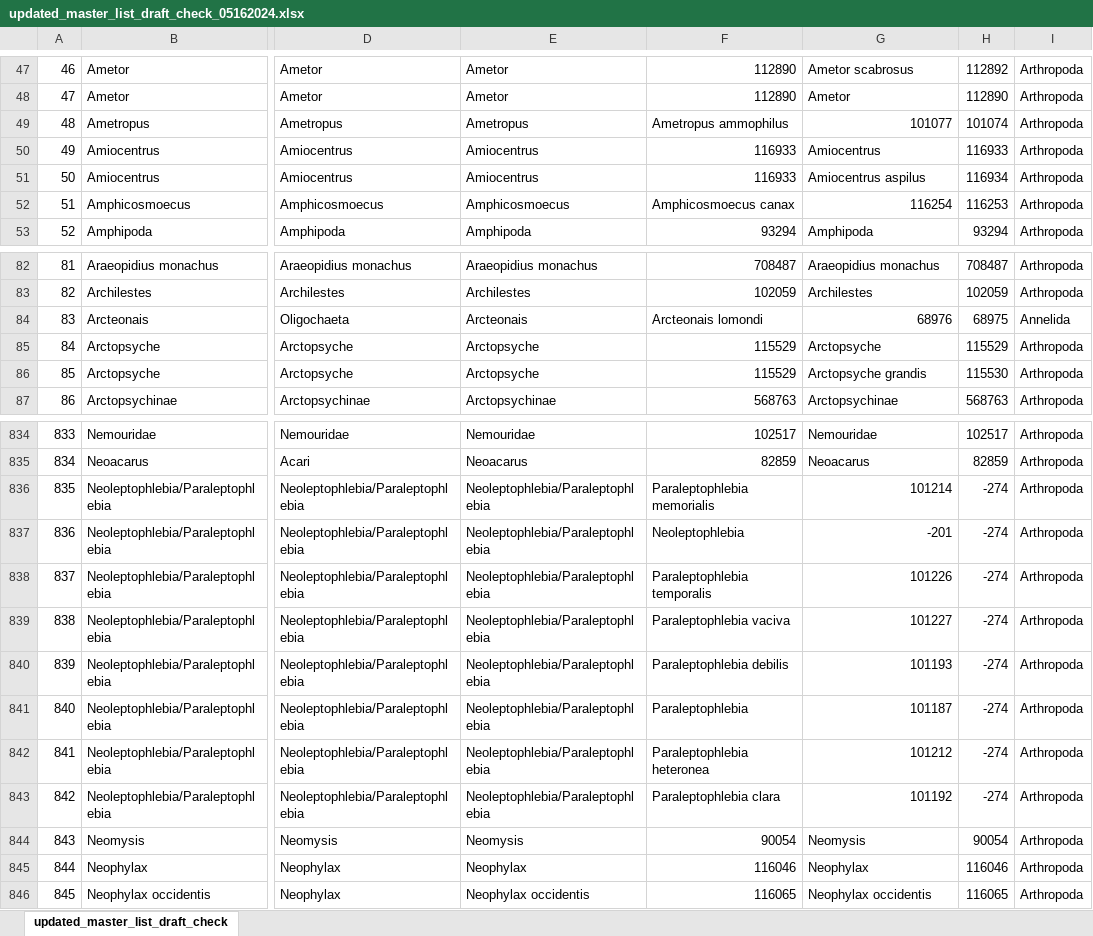
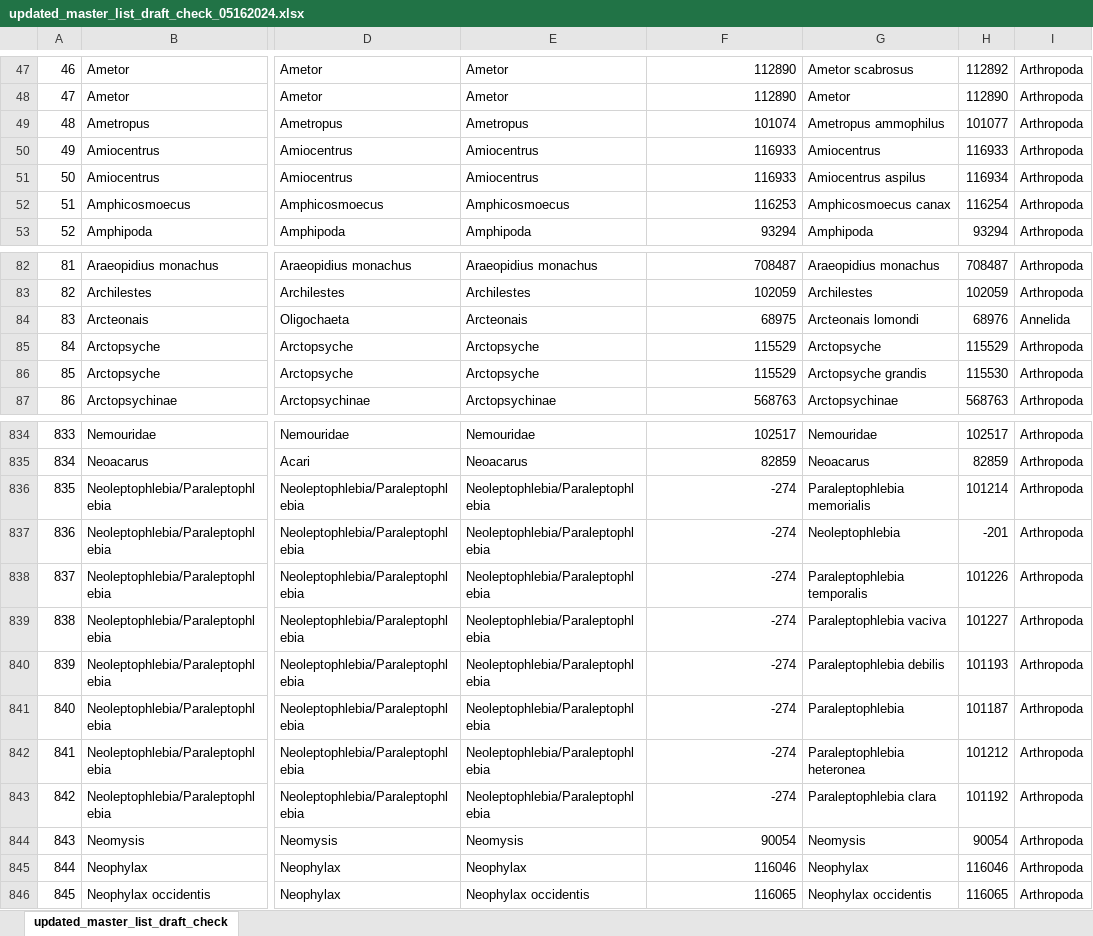
Before and after one commit to esosik/PSSB-STE-updates, an Excel workbook: updated_master_list_draft_check_05162024.xlsx, sheet updated_master_list_draft_check, drawn as a sheet; only a part is shown, gaps mark what is left out; values as stored, in another font and other column widths than the file's, no borders; the diff covers the shown part only; the diff names each change by its address in the sheet, - before the commit and + after, or states it on an @@ line.

```diff
--- a/updated_master_list_draft_check_05162024.xlsx (sheet updated_master_list_draft_check)
+++ b/updated_master_list_draft_check_05162024.xlsx (sheet updated_master_list_draft_check)
-F49: Ametropus ammophilus
+F49: 101074
-G49: 101077
+G49: Ametropus ammophilus
-H49: 101074
+H49: 101077
-F52: Amphicosmoecus canax
+F52: 116253
-G52: 116254
+G52: Amphicosmoecus canax
-H52: 116253
+H52: 116254
-F84: Arcteonais lomondi
+F84: 68975
-G84: 68976
+G84: Arcteonais lomondi
-H84: 68975
+H84: 68976
-F836: Paraleptophlebia memorialis
+F836: -274
-G836: 101214
+G836: Paraleptophlebia memorialis
-H836: -274
+H836: 101214
-F837: Neoleptophlebia
+F837: -274
-G837: -201
+G837: Neoleptophlebia
-H837: -274
+H837: -201
-F838: Paraleptophlebia temporalis
+F838: -274
-G838: 101226
+G838: Paraleptophlebia temporalis
-H838: -274
+H838: 101226
-F839: Paraleptophlebia vaciva
+F839: -274
-G839: 101227
+G839: Paraleptophlebia vaciva
-H839: -274
+H839: 101227
-F840: Paraleptophlebia debilis
+F840: -274
-G840: 101193
+G840: Paraleptophlebia debilis
-H840: -274
+H840: 101193
-F841: Paraleptophlebia
+F841: -274
-G841: 101187
+G841: Paraleptophlebia
-H841: -274
+H841: 101187
-F842: Paraleptophlebia heteronea
+F842: -274
-G842: 101212
+G842: Paraleptophlebia heteronea
-H842: -274
+H842: 101212
-F843: Paraleptophlebia clara
+F843: -274
-G843: 101192
+G843: Paraleptophlebia clara
-H843: -274
+H843: 101192
```
Also changed, not shown: 149 edited cells elsewhere in this sheet, STE_Mapping_Atts_Draft.xlsx, updated_master_list_draft_05102024.xlsx, 2 other files.
